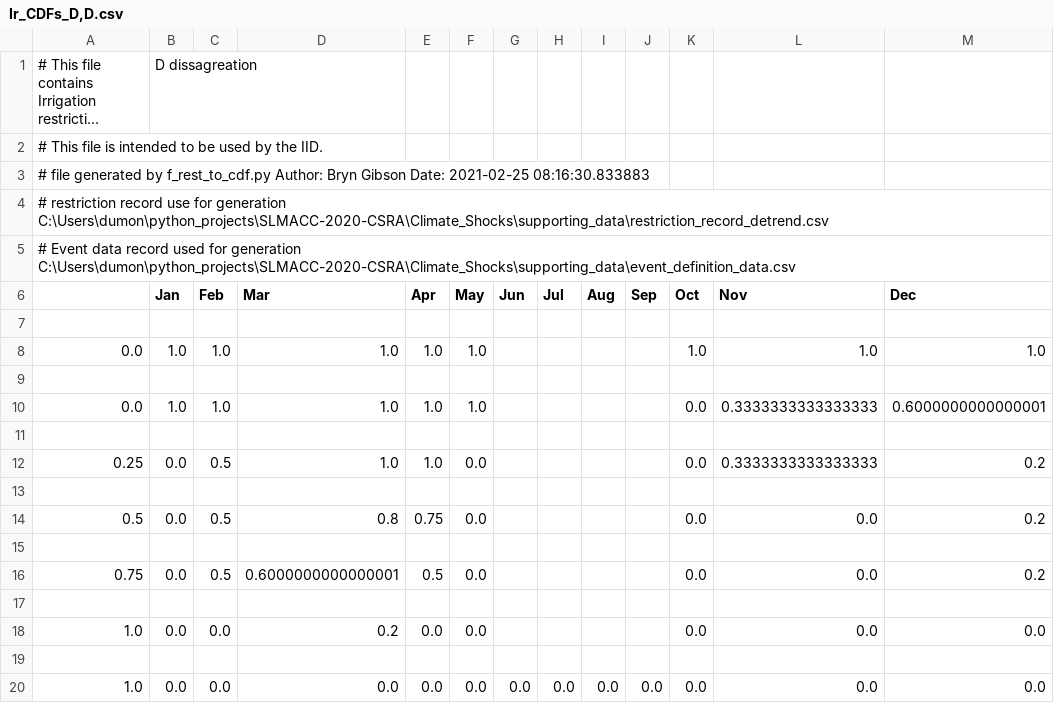
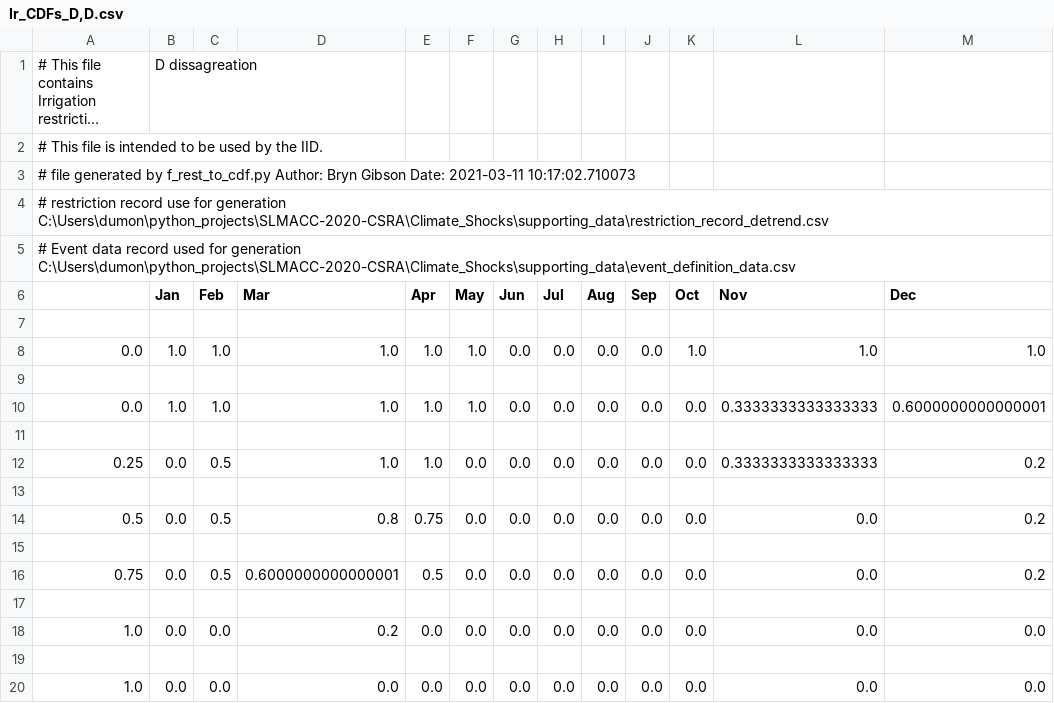
Before and after one commit to Komanawa-Solutions-Ltd/SLMACC-2020-CSRA-FARM, a CSV file: BS_work/IID/IrrigationRestriction/Ir_CDFs_D,D.csv, drawn as a sheet; long unchanged cells end in ….

Commit message:
run make_new_event_definition_data.py to ensure correct data, roll ibasal back to previous values as they better match historical, and continious 'average' conditions will always increase basal regardless of starting value.

```diff
--- a/BS_work/IID/IrrigationRestriction/Ir_CDFs_D,D.csv
+++ b/BS_work/IID/IrrigationRestriction/Ir_CDFs_D,D.csv
@@ -2,3 +2,3 @@
 # This file is intended to be used by the IID.
-# file generated by f_rest_to_cdf.py   Author: Bryn Gibson    Date: 2021-02-25 08:16:30.833883
+# file generated by f_rest_to_cdf.py   Author: Bryn Gibson    Date: 2021-03-11 10:17:02.710073
 # restriction record use for generation C:\Users\dumon\python_projects\SLMACC-2020-CSRA\Climate_Shocks\supporting_data\restriction_record_detrend.csv
@@ -7,13 +7,13 @@
 
-0.0,1.0,1.0,1.0,1.0,1.0,,,,,1.0,1.0,1.0
+0.0,1.0,1.0,1.0,1.0,1.0,0.0,0.0,0.0,0.0,1.0,1.0,1.0
 
-0.0,1.0,1.0,1.0,1.0,1.0,,,,,0.0,0.3333333333333333,0.6000000000000001
+0.0,1.0,1.0,1.0,1.0,1.0,0.0,0.0,0.0,0.0,0.0,0.3333333333333333,0.6000000000000001
 
-0.25,0.0,0.5,1.0,1.0,0.0,,,,,0.0,0.3333333333333333,0.2
+0.25,0.0,0.5,1.0,1.0,0.0,0.0,0.0,0.0,0.0,0.0,0.3333333333333333,0.2
 
-0.5,0.0,0.5,0.8,0.75,0.0,,,,,0.0,0.0,0.2
+0.5,0.0,0.5,0.8,0.75,0.0,0.0,0.0,0.0,0.0,0.0,0.0,0.2
 
-0.75,0.0,0.5,0.6000000000000001,0.5,0.0,,,,,0.0,0.0,0.2
+0.75,0.0,0.5,0.6000000000000001,0.5,0.0,0.0,0.0,0.0,0.0,0.0,0.0,0.2
 
-1.0,0.0,0.0,0.2,0.0,0.0,,,,,0.0,0.0,0.0
+1.0,0.0,0.0,0.2,0.0,0.0,0.0,0.0,0.0,0.0,0.0,0.0,0.0
 
```
Also changed, not shown: BS_work/IID/IrrigationRestriction/Ir_CDFs_D,ND.csv, BS_work/IID/IrrigationRestriction/Ir_CDFs_ND,D.csv, 16 other files.
